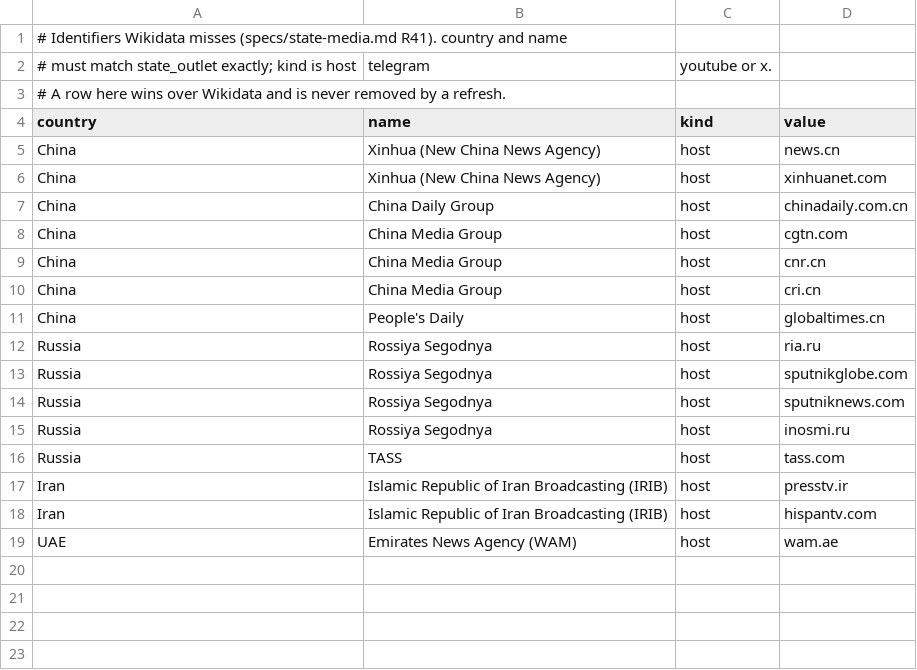
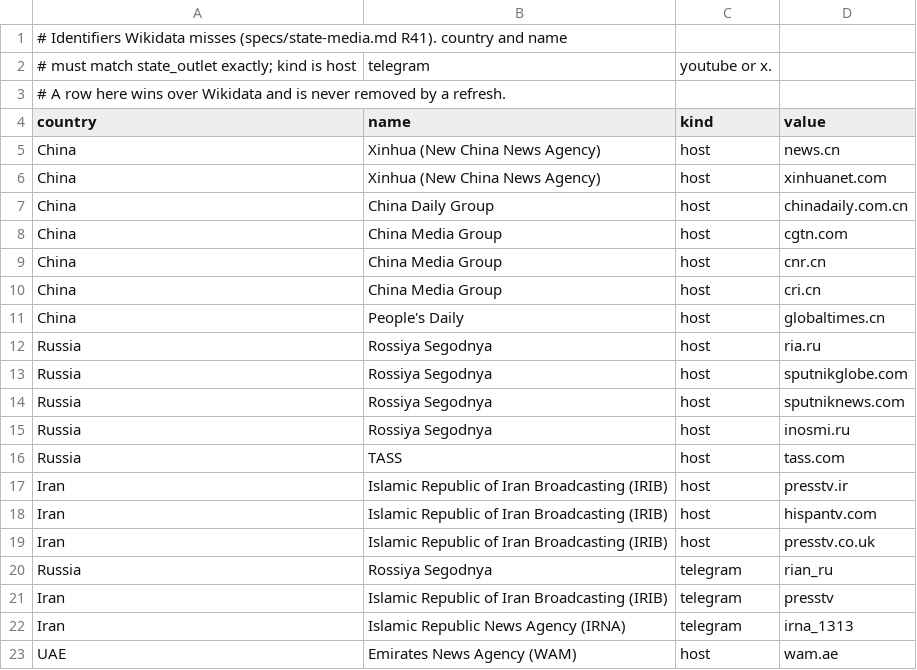
Before and after one commit to jamesonhohbein/news-radar, a CSV file: data/state_media_ids.csv, drawn as a sheet; the diff names each change by its address in the sheet, - before the commit and + after, or states it on an @@ line.

```diff
--- a/data/state_media_ids.csv
+++ b/data/state_media_ids.csv
+row 19: Iran | Islamic Republic of Iran Broadcasting (IRIB) | host | presstv.co.uk
+row 20: Russia | Rossiya Segodnya | telegram | rian_ru
+row 21: Iran | Islamic Republic of Iran Broadcasting (IRIB) | telegram | presstv
+row 22: Iran | Islamic Republic News Agency (IRNA) | telegram | irna_1313
```
Also changed, not shown: 12 other files.
